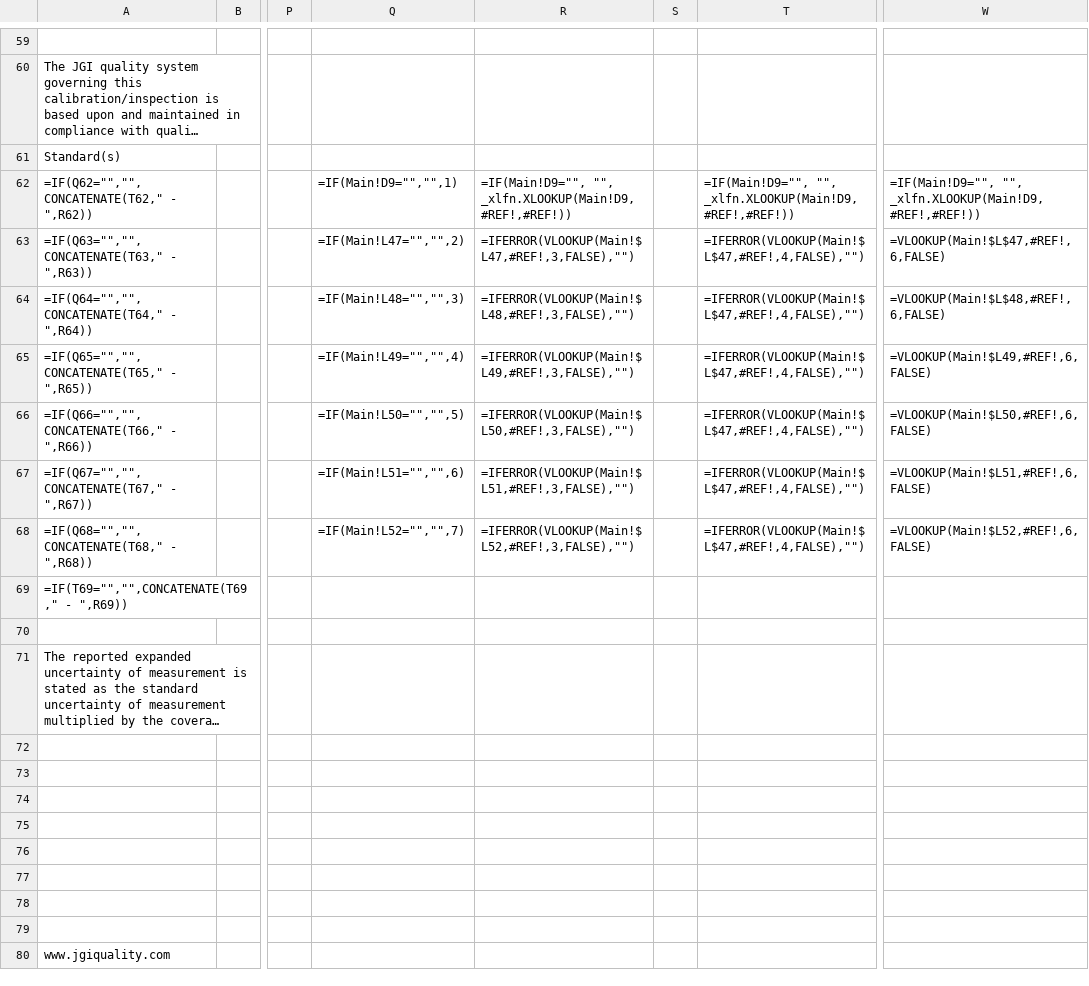
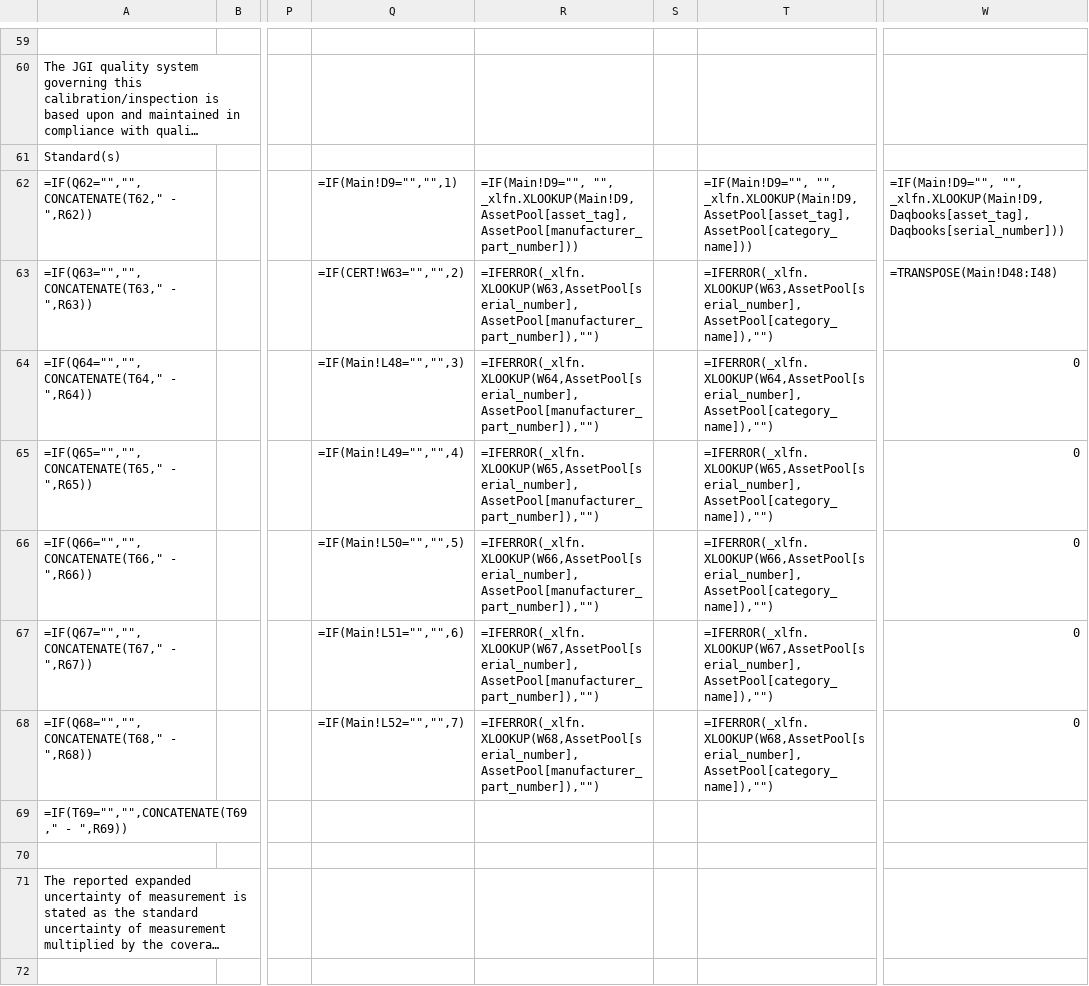
Before and after one commit to Johnson-Gage-Inspection-Inc/xl-TUS, a CSV file: exploded/00 TUS cert/sheets/CERT.csv, drawn as a sheet; only a part is shown, gaps mark what is left out; the shorter side is filled out with more unchanged rows; long unchanged cells end in …; the diff names each change by its address in the sheet, - before the commit and + after, or states it on an @@ line.

Commit message:
+ Rename ClientOvens to FurnaceData, for legacy consistancy + Fix some broken #REF!s in CERT + Absorb the ClientCompanyId query into customers (Filtered) + Fix customers (Filtered)

```diff
--- a/exploded/00 TUS cert/sheets/CERT.csv
+++ b/exploded/00 TUS cert/sheets/CERT.csv
-R62: =IF(Main!D9="", "", _xlfn.XLOOKUP(Main!D9,#REF!,#REF!))
+R62: =IF(Main!D9="", "", _xlfn.XLOOKUP(Main!D9,AssetPool[asset_tag],AssetPool[manufacturer_part_number]))
-T62: =IF(Main!D9="", "", _xlfn.XLOOKUP(Main!D9,#REF!,#REF!))
+T62: =IF(Main!D9="", "", _xlfn.XLOOKUP(Main!D9,AssetPool[asset_tag],AssetPool[category_name]))
-W62: =IF(Main!D9="", "", _xlfn.XLOOKUP(Main!D9,#REF!,#REF!))
+W62: =IF(Main!D9="", "", _xlfn.XLOOKUP(Main!D9,Daqbooks[asset_tag],Daqbooks[serial_number]))
-Q63: =IF(Main!L47="","",2)
+Q63: =IF(CERT!W63="","",2)
-R63: =IFERROR(VLOOKUP(Main!$L47,#REF!,3,FALSE),"")
+R63: =IFERROR(_xlfn.XLOOKUP(W63,AssetPool[serial_number],AssetPool[manufacturer_part_number]),"")
-T63: =IFERROR(VLOOKUP(Main!$L$47,#REF!,4,FALSE),"")
+T63: =IFERROR(_xlfn.XLOOKUP(W63,AssetPool[serial_number],AssetPool[category_name]),"")
-W63: =VLOOKUP(Main!$L$47,#REF!,6,FALSE)
+W63: =TRANSPOSE(Main!D48:I48)
-R64: =IFERROR(VLOOKUP(Main!$L48,#REF!,3,FALSE),"")
+R64: =IFERROR(_xlfn.XLOOKUP(W64,AssetPool[serial_number],AssetPool[manufacturer_part_number]),"")
-T64: =IFERROR(VLOOKUP(Main!$L$47,#REF!,4,FALSE),"")
+T64: =IFERROR(_xlfn.XLOOKUP(W64,AssetPool[serial_number],AssetPool[category_name]),"")
-W64: =VLOOKUP(Main!$L$48,#REF!,6,FALSE)
+W64: 0
-R65: =IFERROR(VLOOKUP(Main!$L49,#REF!,3,FALSE),"")
+R65: =IFERROR(_xlfn.XLOOKUP(W65,AssetPool[serial_number],AssetPool[manufacturer_part_number]),"")
-T65: =IFERROR(VLOOKUP(Main!$L$47,#REF!,4,FALSE),"")
+T65: =IFERROR(_xlfn.XLOOKUP(W65,AssetPool[serial_number],AssetPool[category_name]),"")
-W65: =VLOOKUP(Main!$L49,#REF!,6,FALSE)
+W65: 0
-R66: =IFERROR(VLOOKUP(Main!$L50,#REF!,3,FALSE),"")
+R66: =IFERROR(_xlfn.XLOOKUP(W66,AssetPool[serial_number],AssetPool[manufacturer_part_number]),"")
-T66: =IFERROR(VLOOKUP(Main!$L$47,#REF!,4,FALSE),"")
+T66: =IFERROR(_xlfn.XLOOKUP(W66,AssetPool[serial_number],AssetPool[category_name]),"")
-W66: =VLOOKUP(Main!$L50,#REF!,6,FALSE)
+W66: 0
-R67: =IFERROR(VLOOKUP(Main!$L51,#REF!,3,FALSE),"")
+R67: =IFERROR(_xlfn.XLOOKUP(W67,AssetPool[serial_number],AssetPool[manufacturer_part_number]),"")
-T67: =IFERROR(VLOOKUP(Main!$L$47,#REF!,4,FALSE),"")
+T67: =IFERROR(_xlfn.XLOOKUP(W67,AssetPool[serial_number],AssetPool[category_name]),"")
-W67: =VLOOKUP(Main!$L51,#REF!,6,FALSE)
+W67: 0
-R68: =IFERROR(VLOOKUP(Main!$L52,#REF!,3,FALSE),"")
+R68: =IFERROR(_xlfn.XLOOKUP(W68,AssetPool[serial_number],AssetPool[manufacturer_part_number]),"")
-T68: =IFERROR(VLOOKUP(Main!$L$47,#REF!,4,FALSE),"")
+T68: =IFERROR(_xlfn.XLOOKUP(W68,AssetPool[serial_number],AssetPool[category_name]),"")
-W68: =VLOOKUP(Main!$L52,#REF!,6,FALSE)
+W68: 0
```
Also changed, not shown: exploded/00 TUS cert/sheets/AssetPool.csv, exploded/00 TUS cert/sheets/Customer Table.csv, 6 other files.
